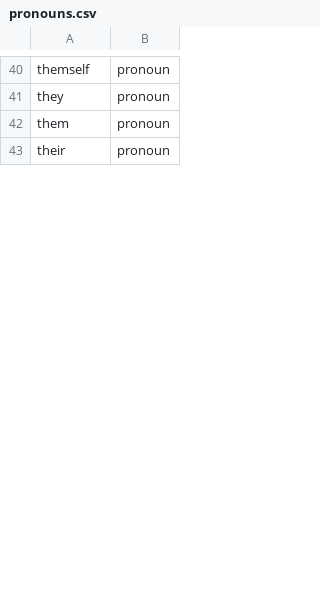
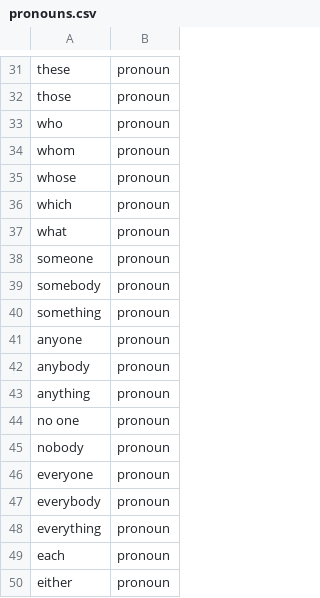
Before and after one commit to mikeb2113/pos_analysis, a CSV file: data/pronouns.csv, drawn as a sheet; only a part is shown, gaps mark what is left out; addresses are those after the commit; the diff covers the shown part only; the diff names each change by its address in the sheet, - before the commit and + after, or states it on an @@ line.

```diff
--- a/data/pronouns.csv
+++ b/data/pronouns.csv
-A31: themself
+A31: these
-A32: they
+A32: those
+row 33: who | pronoun
+row 34: whom | pronoun
+row 35: whose | pronoun
+row 36: which | pronoun
+row 37: what | pronoun
+row 38: someone | pronoun
+row 39: somebody | pronoun
-A40: them
+A40: something
+row 41: anyone | pronoun
+row 42: anybody | pronoun
+row 43: anything | pronoun
+row 44: no one | pronoun
+row 45: nobody | pronoun
+row 46: everyone | pronoun
+row 47: everybody | pronoun
+row 48: everything | pronoun
+row 49: each | pronoun
-A50: their
+A50: either
```
Also changed, not shown: 17 added rows, 14 removed rows, 17 moved rows and 4 edited cells elsewhere in this file, 23 other files.
